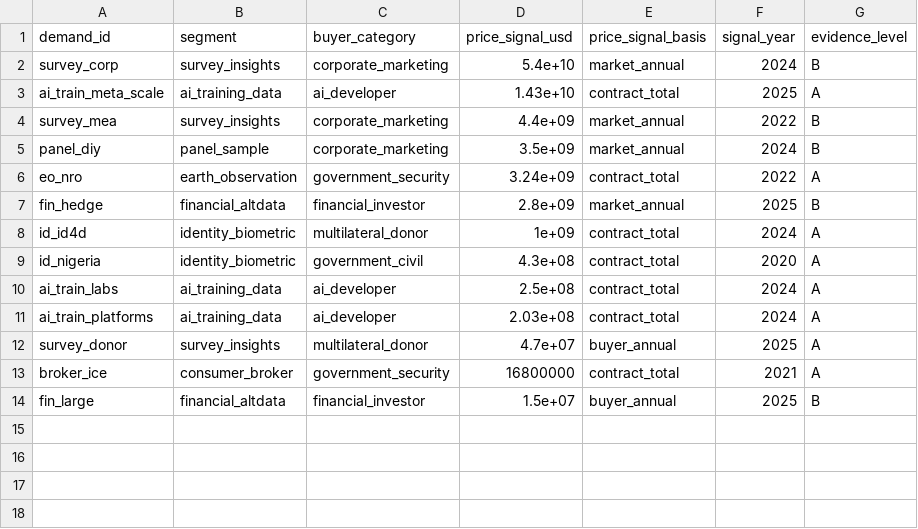
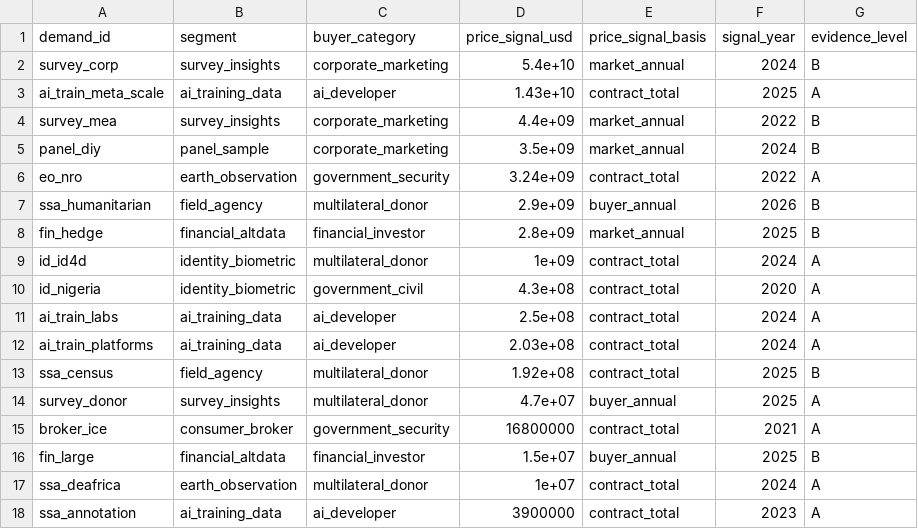
Before and after one commit to MedDhia/DataIndustry, a CSV file: output/demand_price_signals.csv, drawn as a sheet.

```diff
--- a/output/demand_price_signals.csv
+++ b/output/demand_price_signals.csv
@@ -6,2 +6,3 @@
 "eo_nro","earth_observation","government_security",3.24e+09,"contract_total",2022,"A"
+"ssa_humanitarian","field_agency","multilateral_donor",2.9e+09,"buyer_annual",2026,"B"
 "fin_hedge","financial_altdata","financial_investor",2.8e+09,"market_annual",2025,"B"
@@ -11,2 +12,3 @@
 "ai_train_platforms","ai_training_data","ai_developer",2.03e+08,"contract_total",2024,"A"
+"ssa_census","field_agency","multilateral_donor",1.92e+08,"contract_total",2025,"B"
 "survey_donor","survey_insights","multilateral_donor",4.7e+07,"buyer_annual",2025,"A"
@@ -14 +16,3 @@
 "fin_large","financial_altdata","financial_investor",1.5e+07,"buyer_annual",2025,"B"
+"ssa_deafrica","earth_observation","multilateral_donor",1e+07,"contract_total",2024,"A"
+"ssa_annotation","ai_training_data","ai_developer",3900000,"contract_total",2023,"A"
```
Also changed, not shown: 17 other files.
